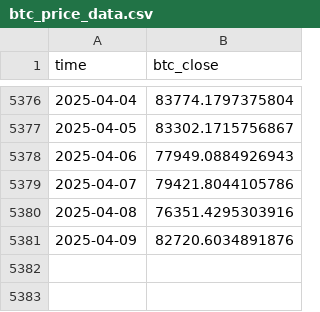
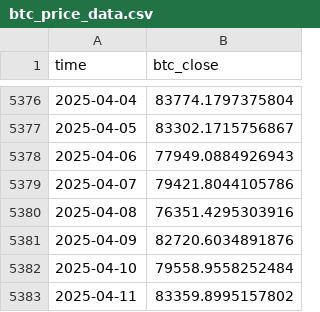
Before and after one commit to hypertrial/hypertrial, a CSV file: core/data/btc_price_data.csv, drawn as a sheet; only a part is shown, gaps mark what is left out; the diff names each change by its address in the sheet, - before the commit and + after, or states it on an @@ line.

```diff
--- a/core/data/btc_price_data.csv
+++ b/core/data/btc_price_data.csv
+row 5382: 2025-04-10 | 79558.9558252484
+row 5383: 2025-04-11 | 83359.8995157802
```
Also changed, not shown: 3 other files.
